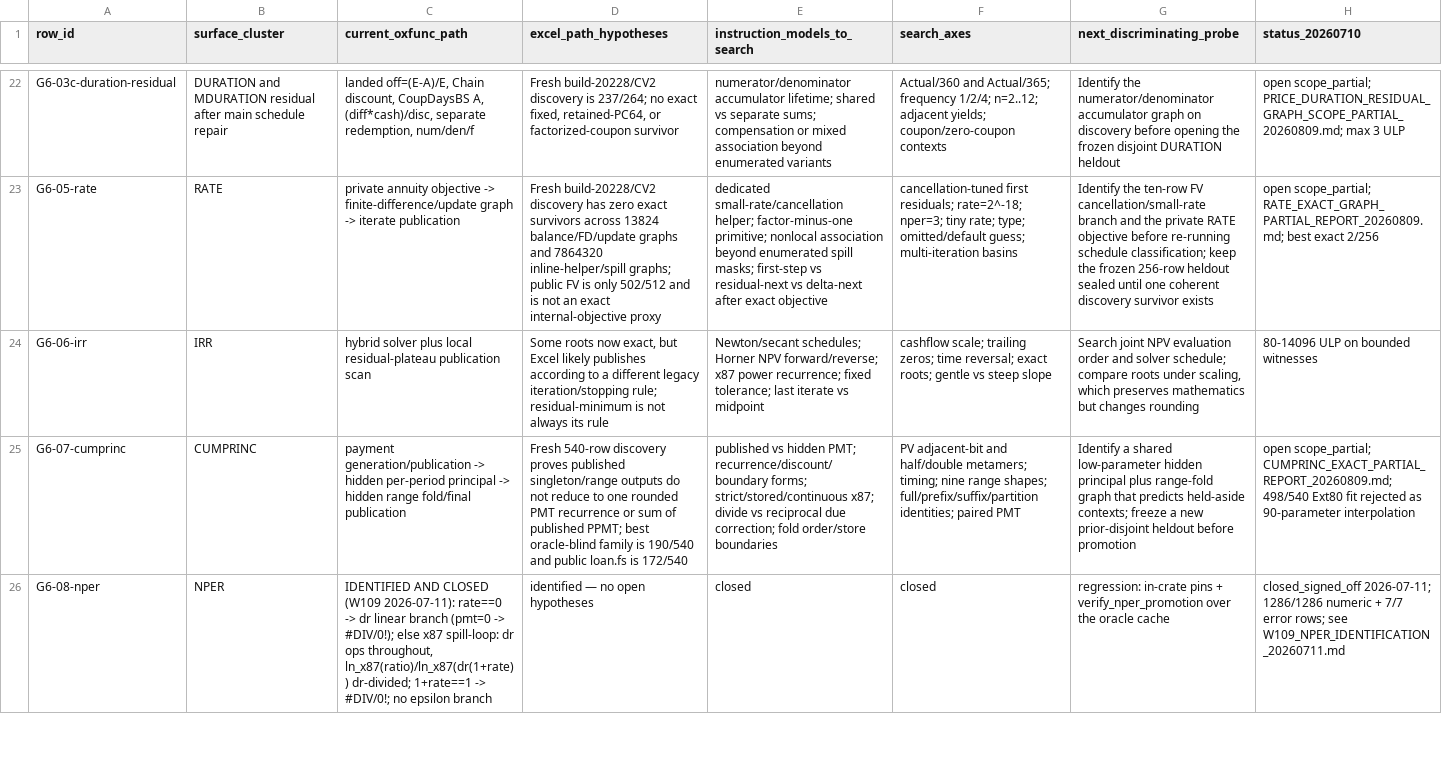
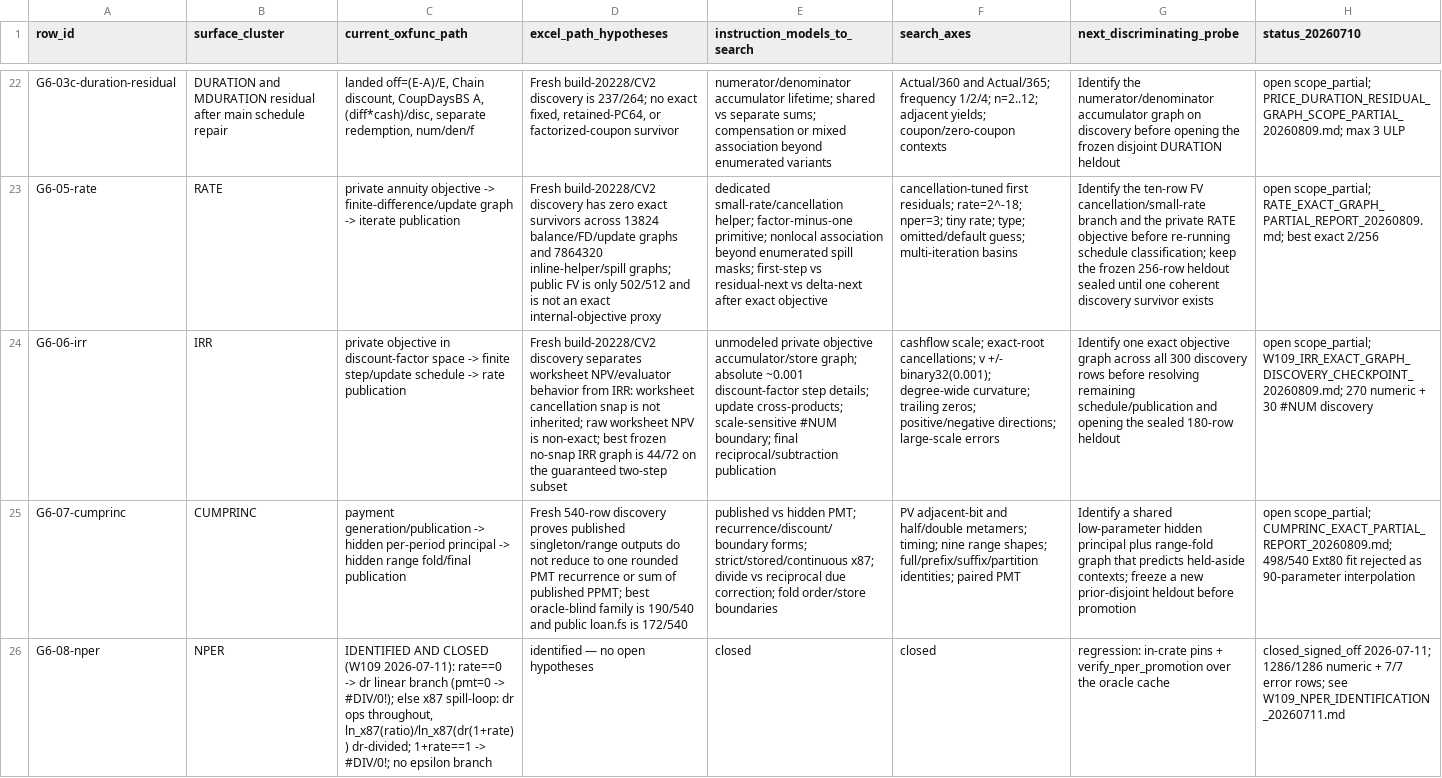
Before and after one commit to DnaCalc/OxFunc, a CSV file: docs/function-lane/DISCREPANCY_CALCULATION_MAP.csv, drawn as a sheet; only a part is shown, gaps mark what is left out; the diff names each change by its address in the sheet, - before the commit and + after, or states it on an @@ line.

```diff
--- a/docs/function-lane/DISCREPANCY_CALCULATION_MAP.csv
+++ b/docs/function-lane/DISCREPANCY_CALCULATION_MAP.csv
-C24 (current_oxfunc_path): hybrid solver plus local residual-plateau publication scan
+C24 (current_oxfunc_path): private objective in discount-factor space -> finite step/update schedule -> rate publication
-D24 (excel_path_hypotheses): Some roots now exact, but Excel likely publishes according to a different legacy iteration/stopping rule; residual-minimum is not always its rule
+D24 (excel_path_hypotheses): Fresh build-20228/CV2 discovery separates worksheet NPV/evaluator behavior from IRR: worksheet cancellation snap is not inherited; raw worksheet NPV is non-exact; best frozen no-snap IRR graph is 44/72 on the guaranteed two-step subset
-E24 (instruction_models_to_search): Newton/secant schedules; Horner NPV forward/reverse; x87 power recurrence; fixed tolerance; last iterate vs midpoint
+E24 (instruction_models_to_search): unmodeled private objective accumulator/store graph; absolute ~0.001 discount-factor step details; update cross-products; scale-sensitive #NUM boundary; final reciprocal/subtraction publication
-F24 (search_axes): cashflow scale; trailing zeros; time reversal; exact roots; gentle vs steep slope
+F24 (search_axes): cashflow scale; exact-root cancellations; v +/- binary32(0.001); degree-wide curvature; trailing zeros; positive/negative directions; large-scale errors
-G24 (next_discriminating_probe): Search joint NPV evaluation order and solver schedule; compare roots under scaling, which preserves mathematics but changes rounding
+G24 (next_discriminating_probe): Identify one exact objective graph across all 300 discovery rows before resolving remaining schedule/publication and opening the sealed 180-row heldout
-H24 (status_20260710): 80-14096 ULP on bounded witnesses
+H24 (status_20260710): open scope_partial; W109_IRR_EXACT_GRAPH_DISCOVERY_CHECKPOINT_20260809.md; 270 numeric + 30 #NUM discovery
```
Also changed, not shown: docs/function-lane/DISCREPANCY_RULED_OUT_LEDGER.csv, 8 other files.
